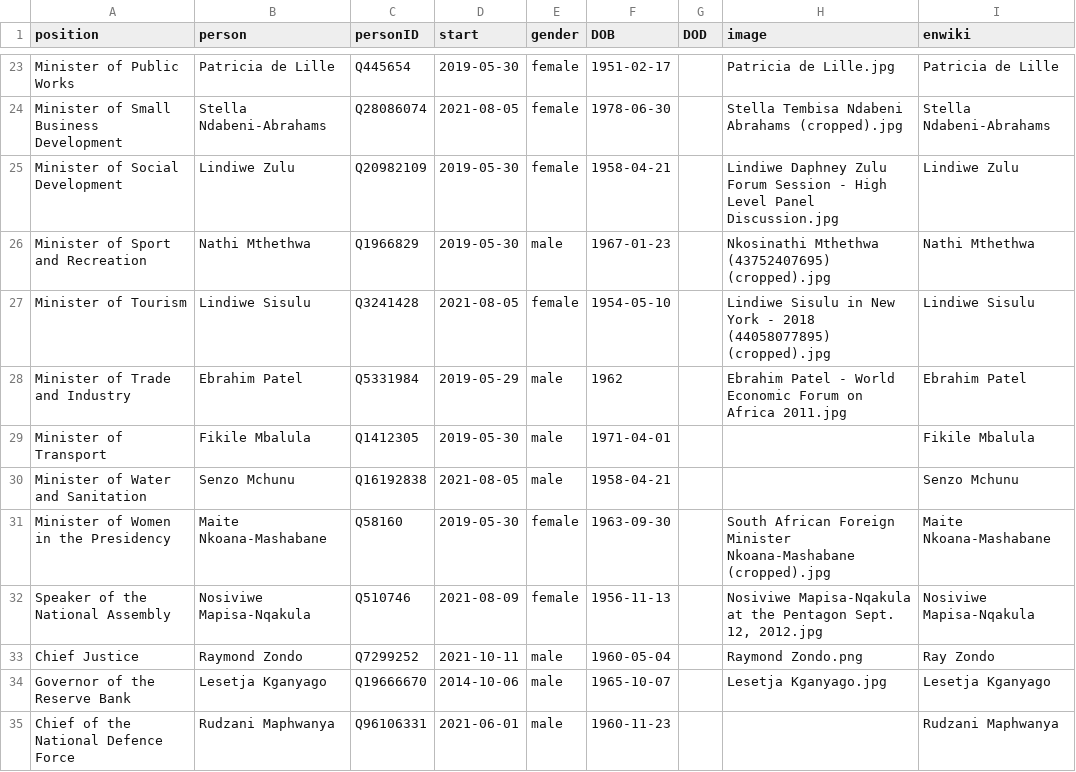
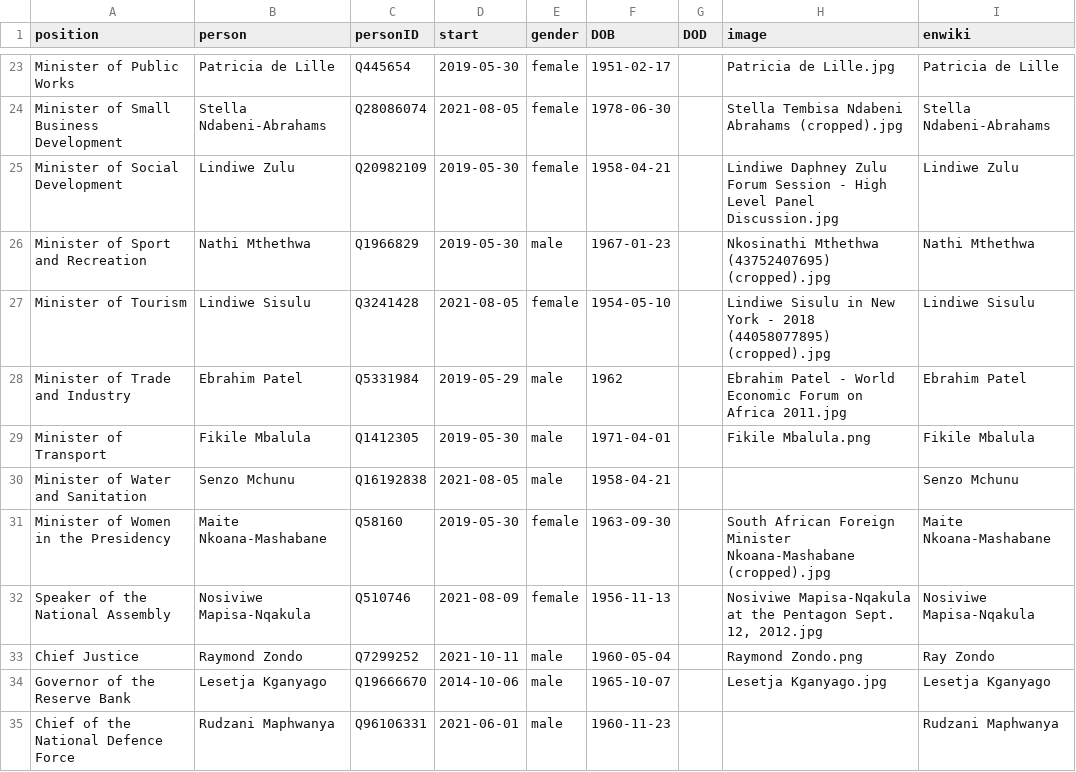
Before and after one commit to every-politician-scrapers/south-africa-cabinet, a CSV file: html/current.csv, drawn as a sheet; only a part is shown, gaps mark what is left out.

Commit message:
HTML update

```diff
--- a/html/current.csv
+++ b/html/current.csv
@@ -28,3 +28,3 @@ Minister of Tourism,Lindiwe Sisulu,Q3241428,2021-08-05,female,1954-05-10,,Lindiw
 Minister of Trade and Industry,Ebrahim Patel,Q5331984,2019-05-29,male,1962,,Ebrahim Patel - World Economic Forum on Africa 2011.jpg,Ebrahim Patel
-Minister of Transport,Fikile Mbalula,Q1412305,2019-05-30,male,1971-04-01,,,Fikile Mbalula
+Minister of Transport,Fikile Mbalula,Q1412305,2019-05-30,male,1971-04-01,,Fikile Mbalula.png,Fikile Mbalula
 Minister of Water and Sanitation,Senzo Mchunu,Q16192838,2021-08-05,male,1958-04-21,,,Senzo Mchunu
```
